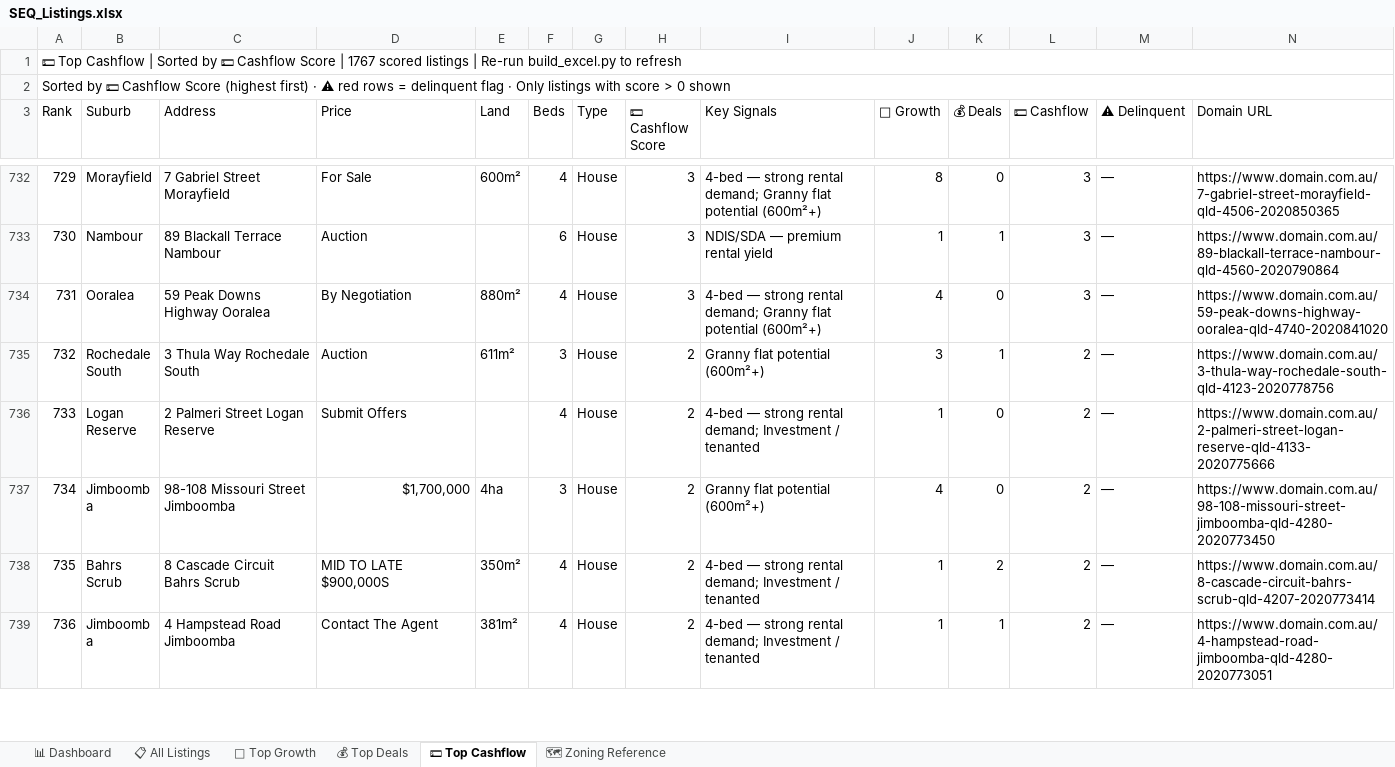
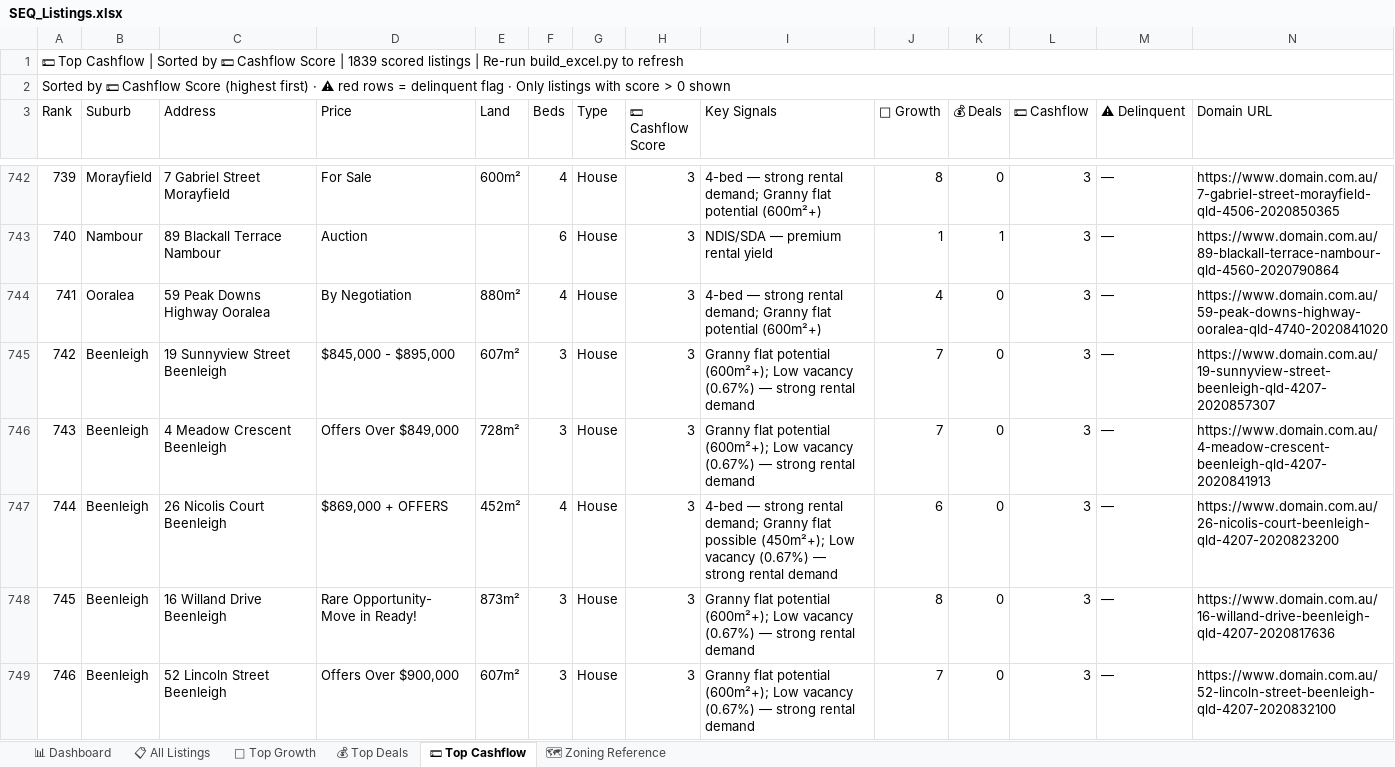
Before and after one commit to Decision-Architect-AU/Property-Listing-Scraper, an Excel workbook: SEQ_Listings.xlsx, sheet 💵 Top Cashflow, drawn as a sheet; only a part is shown, gaps mark what is left out; the shorter side is filled out with more unchanged rows; values as stored, in another font and other column widths than the file's, no cell formats; the diff covers the shown part only; the diff names each change by its address in the sheet, - before the commit and + after, or states it on an @@ line.

```diff
--- a/SEQ_Listings.xlsx (sheet 💵 Top Cashflow)
+++ b/SEQ_Listings.xlsx (sheet 💵 Top Cashflow)
@@ column A (Rank) renumbered between rows 1 and 1830 @@
+row 745: 742 | Beenleigh | 19 Sunnyview Street Beenleigh | $845,000 - $895,000 | 607m² | 3 | House | 3 | Granny flat potential (600m²+); Low vacancy (0.67%) — strong rental demand | 7 | 0 | 3 | — | https://www.domain.com.au/19-sunnyview-street-beenleigh-qld-4207-2020857307
+row 746: 743 | Beenleigh | 4 Meadow Crescent Beenleigh | Offers Over $849,000 | 728m² | 3 | House | 3 | Granny flat potential (600m²+); Low vacancy (0.67%) — strong rental demand | 7 | 0 | 3 | — | https://www.domain.com.au/4-meadow-crescent-beenleigh-qld-4207-2020841913
+row 747: 744 | Beenleigh | 26 Nicolis Court Beenleigh | $869,000 + OFFERS | 452m² | 4 | House | 3 | 4-bed — strong rental demand; Granny flat possible (450m²+); Low vacancy (0.67%) — strong rental demand | 6 | 0 | 3 | — | https://www.domain.com.au/26-nicolis-court-beenleigh-qld-4207-2020823200
+row 748: 745 | Beenleigh | 16 Willand Drive Beenleigh | Rare Opportunity- Move in Ready! | 873m² | 3 | House | 3 | Granny flat potential (600m²+); Low vacancy (0.67%) — strong rental demand | 8 | 0 | 3 | — | https://www.domain.com.au/16-willand-drive-beenleigh-qld-4207-2020817636
+row 749: 746 | Beenleigh | 52 Lincoln Street Beenleigh | Offers Over $900,000 | 607m² | 3 | House | 3 | Granny flat potential (600m²+); Low vacancy (0.67%) — strong rental demand | 7 | 0 | 3 | — | https://www.domain.com.au/52-lincoln-street-beenleigh-qld-4207-2020832100
```
Also changed, not shown: 67 added rows and 7 moved rows elsewhere in this sheet, sheet 📋 All Listings, sheet 🌱 Top Growth, sheet 💰 Top Deals, sheet 📊 Dashboard, cell formats, 6 other files.
